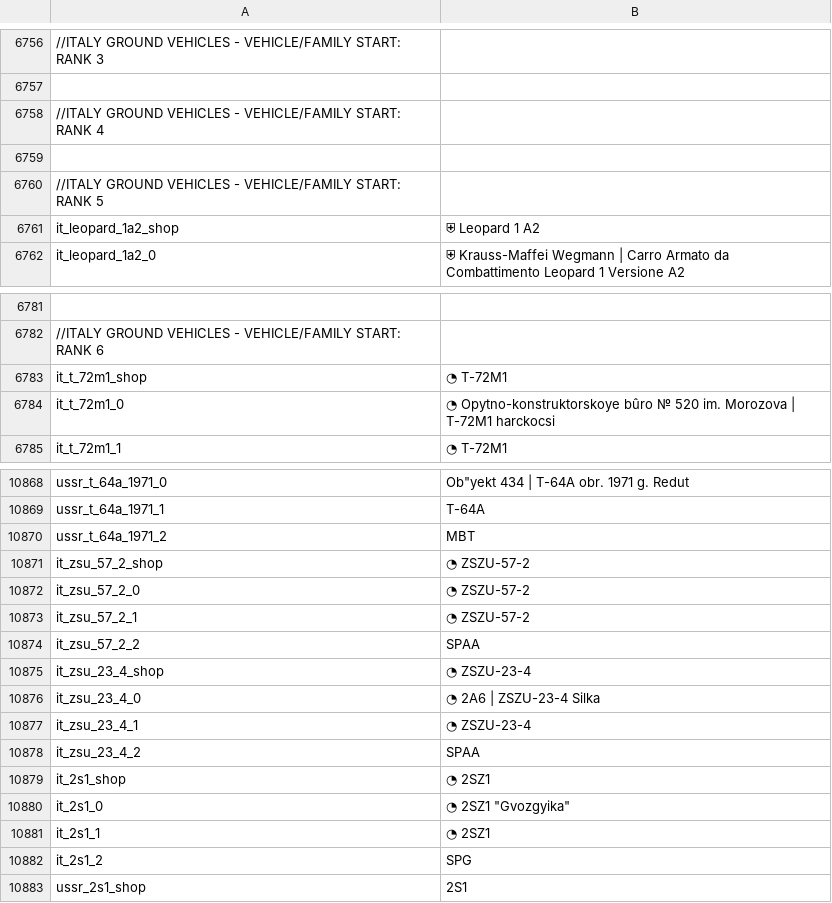
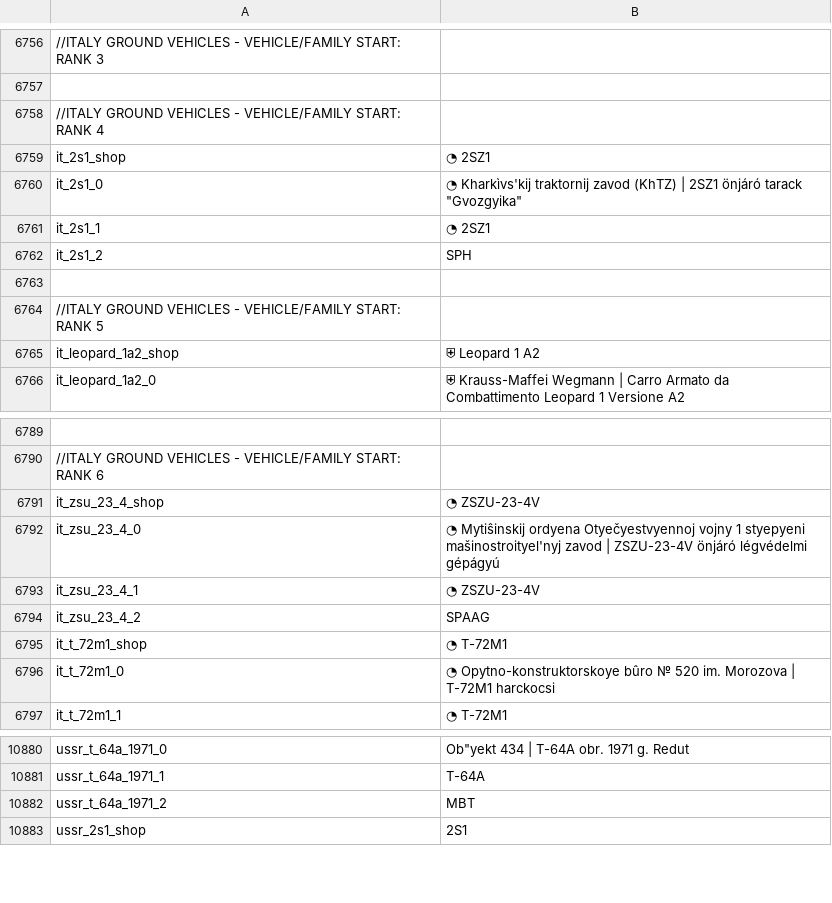
Before and after one commit to Addysaurus/lang_modding, a CSV file: WTHLM/WTHLM_units.csv, drawn as a sheet; only a part is shown, gaps mark what is left out; removed rows and columns are numbered as before the commit, all else as after; the diff covers the shown part only; the diff names each change by its address in the sheet, - before the commit and + after, or states it on an @@ line.

```diff
--- a/WTHLM/WTHLM_units.csv
+++ b/WTHLM/WTHLM_units.csv
@@ row 10879 moved to row 6759: it_2s1_shop @@
+row 6760: it_2s1_0 | ◔ Kharkìvs'kij traktornij zavod (KhTZ) | 2SZ1 önjáró tarack "Gvozgyika"
@@ row 10881 moved to row 6761: it_2s1_1 @@
+row 6762: it_2s1_2 | SPH
+row 6791: it_zsu_23_4_shop | ◔ ZSZU-23-4V
+row 6792: it_zsu_23_4_0 | ◔ Mytiŝinskij ordyena Otyečyestvyennoj vojny 1 styepyeni mašinostroityel'nyj zavod | ZSZU-23-4V önjáró légvédelmi gépágyú
+row 6793: it_zsu_23_4_1 | ◔ ZSZU-23-4V
+row 6794: it_zsu_23_4_2 | SPAAG
@@ row 10871 moved to row 6773: it_zsu_57_2_shop @@
-row 10872: it_zsu_57_2_0 | ◔ ZSZU-57-2
@@ row 10873 moved to row 6775: it_zsu_57_2_1 @@
-row 10874: it_zsu_57_2_2 | SPAA
-row 10875: it_zsu_23_4_shop | ◔ ZSZU-23-4
-row 10876: it_zsu_23_4_0 | ◔ 2A6 | ZSZU-23-4 Silka
-row 10877: it_zsu_23_4_1 | ◔ ZSZU-23-4
-row 10878: it_zsu_23_4_2 | SPAA
-row 10880: it_2s1_0 | ◔ 2SZ1 "Gvozgyika"
-row 10882: it_2s1_2 | SPG
```
Also changed, not shown: 3 added rows, 1 removed row and 3 moved rows elsewhere in this file, WTHLM/WTHLM_version.csv, 1 other file.
